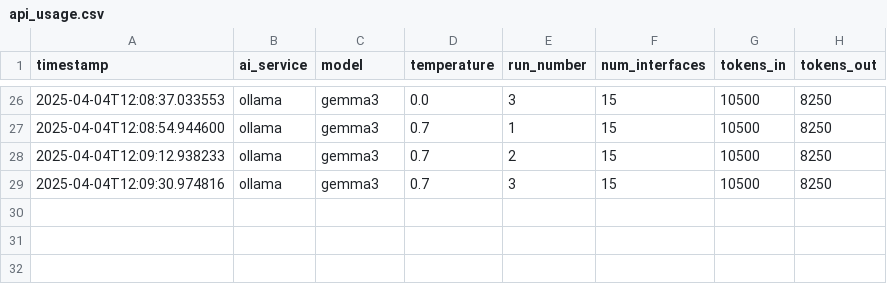
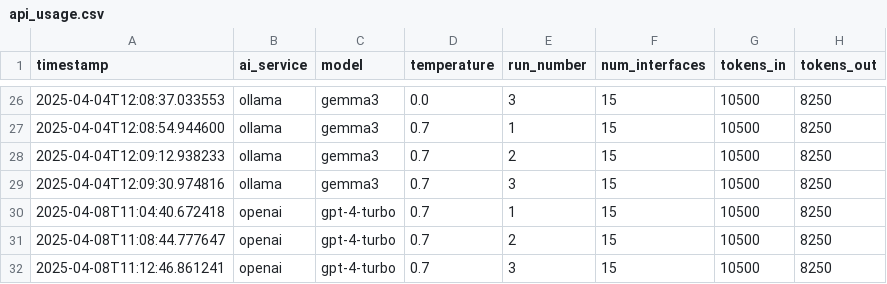
Before and after one commit to HaukeCornell/AI-UI-Ethics-Evaluations, a CSV file: results/api_usage.csv, drawn as a sheet; only a part is shown, gaps mark what is left out; the diff names each change by its address in the sheet, - before the commit and + after, or states it on an @@ line.

```diff
--- a/results/api_usage.csv
+++ b/results/api_usage.csv
+row 30: 2025-04-08T11:04:40.672418 | openai | gpt-4-turbo | 0.7 | 1 | 15 | 10500 | 8250
+row 31: 2025-04-08T11:08:44.777647 | openai | gpt-4-turbo | 0.7 | 2 | 15 | 10500 | 8250
+row 32: 2025-04-08T11:12:46.861241 | openai | gpt-4-turbo | 0.7 | 3 | 15 | 10500 | 8250
```
Also changed, not shown: 4 other files.
